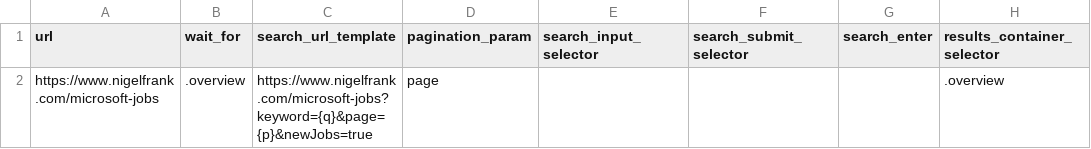
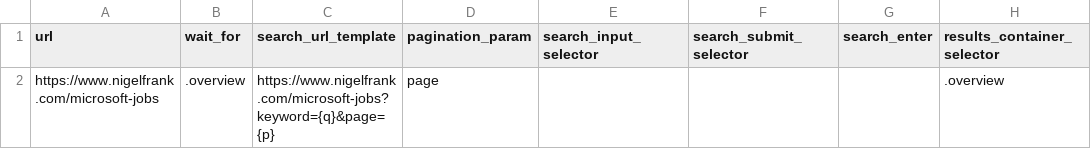
Before and after one commit to Gideon227/gigs-tech-scraping, a CSV file: job_scraper_template.csv, drawn as a sheet; only a part is shown; the diff names each change by its address in the sheet, - before the commit and + after, or states it on an @@ line.

```diff
--- a/job_scraper_template.csv
+++ b/job_scraper_template.csv
-C2 (search_url_template): https://www.nigelfrank.com/microsoft-jobs?keyword={q}&page={p}&newJobs=true
+C2 (search_url_template): https://www.nigelfrank.com/microsoft-jobs?keyword={q}&page={p}
```
Also changed, not shown: 8 other files.
